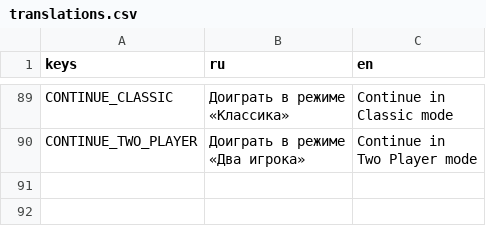
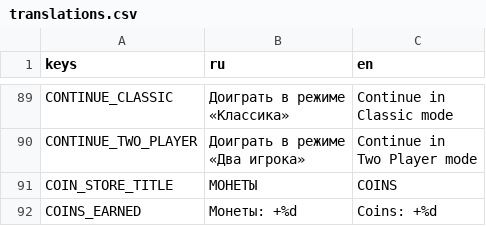
Before and after one commit to trinarr/hangman20_godot, a CSV file: localization/translations.csv, drawn as a sheet; only a part is shown, gaps mark what is left out; the diff names each change by its address in the sheet, - before the commit and + after, or states it on an @@ line.

```diff
--- a/localization/translations.csv
+++ b/localization/translations.csv
+row 91: COIN_STORE_TITLE | МОНЕТЫ | COINS
+row 92: COINS_EARNED | Монеты: +%d | Coins: +%d
```
Also changed, not shown: 20 other files.
